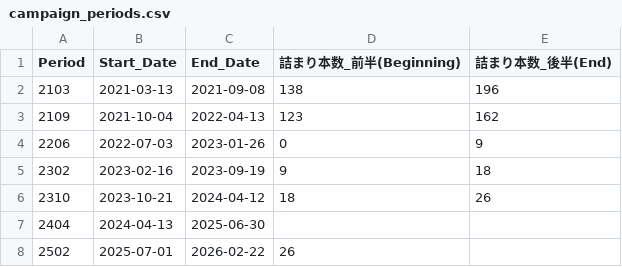
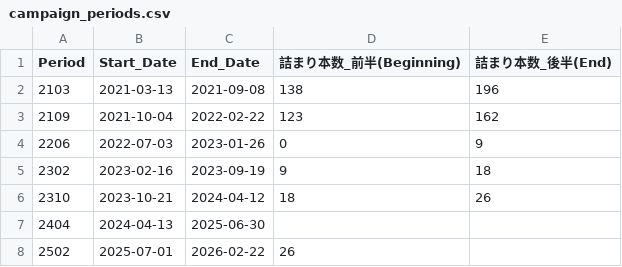
Before and after one commit to Ryutta/data_from_pi, a CSV file: campaign_periods.csv, drawn as a sheet.

Commit message:
Fix End_Date for campaign period 2109
Updated the End_Date for period 2109 from '2022-04-13' to '2022-02-22'.

```diff
--- a/campaign_periods.csv
+++ b/campaign_periods.csv
@@ -2,3 +2,3 @@ Period,Start_Date,End_Date,詰まり本数_前半(Beginning),詰まり本数_後
 2103,2021-03-13,2021-09-08,138,196
-2109,2021-10-04,2022-04-13,123,162
+2109,2021-10-04,2022-02-22,123,162
 2206,2022-07-03,2023-01-26,0,9
```
